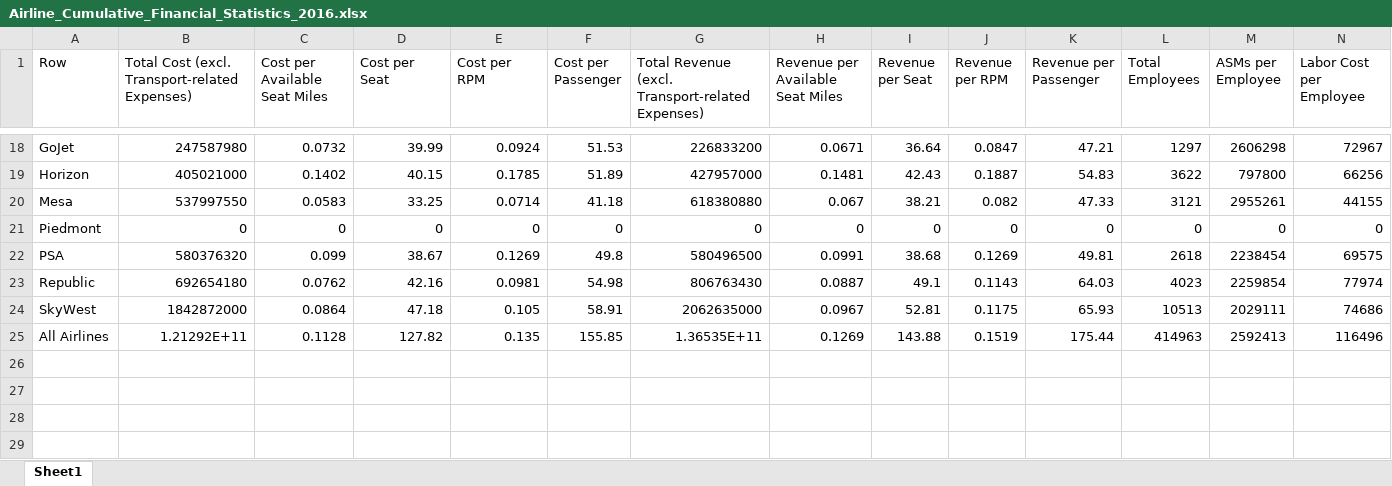
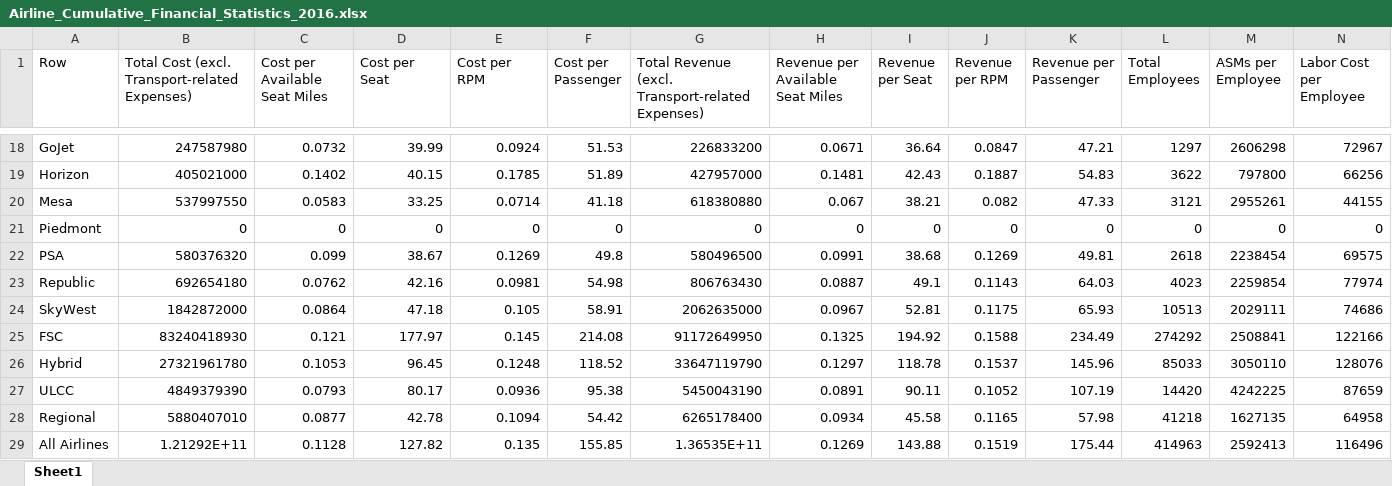
Before and after one commit to andyeske/Airline-Data-Analysis-Tools, an Excel workbook: Output Data Tables/AFAT Outputs/Aggregated Tables/2016/Airline_Cumulative_Financial_Statistics_2016.xlsx, sheet Sheet1, drawn as a sheet; only a part is shown, gaps mark what is left out; values as stored, in another font and other column widths than the file's, no borders; rows hold the shown columns only; the diff names each change by its address in the sheet, - before the commit and + after, or states it on an @@ line.

```diff
--- a/Output Data Tables/AFAT Outputs/Aggregated Tables/2016/Airline_Cumulative_Financial_Statistics_2016.xlsx (sheet Sheet1)
+++ b/Output Data Tables/AFAT Outputs/Aggregated Tables/2016/Airline_Cumulative_Financial_Statistics_2016.xlsx (sheet Sheet1)
+row 25: FSC | 83240418930 | 0.121 | 177.97 | 0.145 | 214.08 | 91172649950 | 0.1325 | 194.92 | 0.1588 | 234.49 | 274292 | 2508841 | 122166
+row 26: Hybrid | 27321961780 | 0.1053 | 96.45 | 0.1248 | 118.52 | 33647119790 | 0.1297 | 118.78 | 0.1537 | 145.96 | 85033 | 3050110 | 128076
+row 27: ULCC | 4849379390 | 0.0793 | 80.17 | 0.0936 | 95.38 | 5450043190 | 0.0891 | 90.11 | 0.1052 | 107.19 | 14420 | 4242225 | 87659
+row 28: Regional | 5880407010 | 0.0877 | 42.78 | 0.1094 | 54.42 | 6265178400 | 0.0934 | 45.58 | 0.1165 | 57.98 | 41218 | 1627135 | 64958
```
Also changed, not shown: Output Data Tables/AFAT Outputs/Aggregated Tables/2016/Airline_Profitability_Statistics_2016.xlsx.
